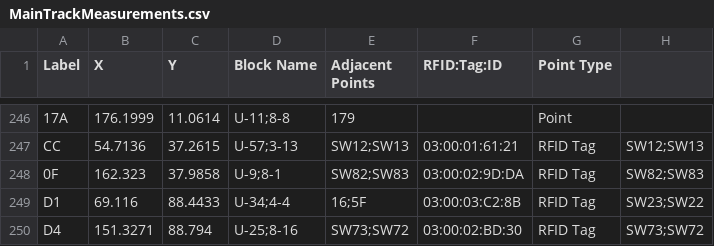
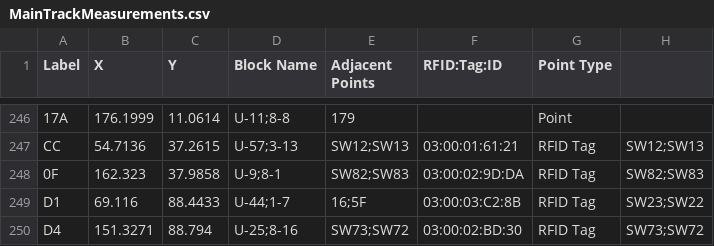
Before and after one commit to Rmadyun/CPE656TL, a CSV file: install/MainTrackMeasurements.csv, drawn as a sheet; only a part is shown, gaps mark what is left out; the diff covers the shown part only.

```diff
--- a/install/MainTrackMeasurements.csv
+++ b/install/MainTrackMeasurements.csv
@@ -248,3 +248,3 @@ CC,54.7136,37.2615,U-57;3-13,SW12;SW13,03:00:01:61:21,RFID Tag,SW12;SW13
 0F,162.323,37.9858,U-9;8-1,SW82;SW83,03:00:02:9D:DA,RFID Tag,SW82;SW83
-D1,69.116,88.4433,U-34;4-4,16;5F,03:00:03:C2:8B,RFID Tag,SW23;SW22
+D1,69.116,88.4433,U-44;1-7,16;5F,03:00:03:C2:8B,RFID Tag,SW23;SW22
 D4,151.3271,88.794,U-25;8-16,SW73;SW72,03:00:02:BD:30,RFID Tag,SW73;SW72
```
Also changed, not shown: 9 edited cells elsewhere in this file, install/TrackSwitchMeasurements.csv.
